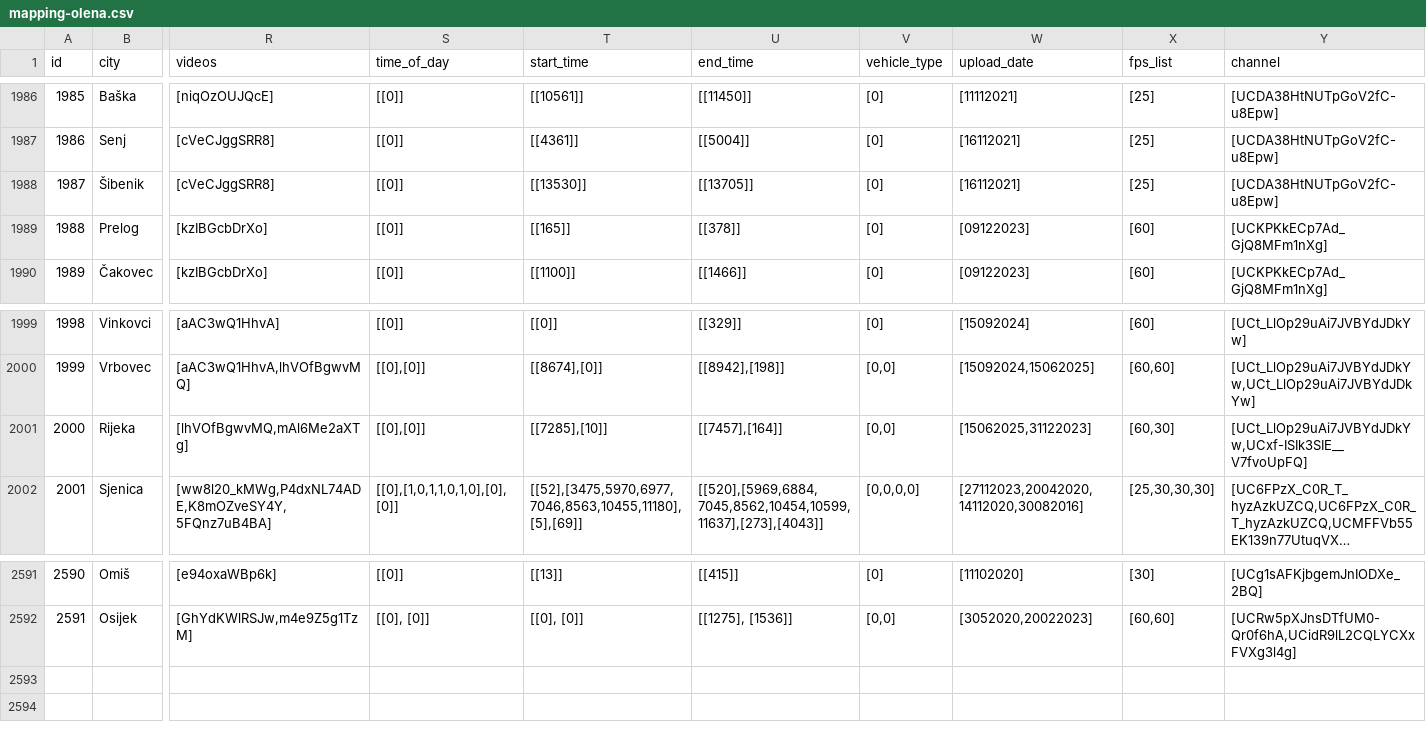
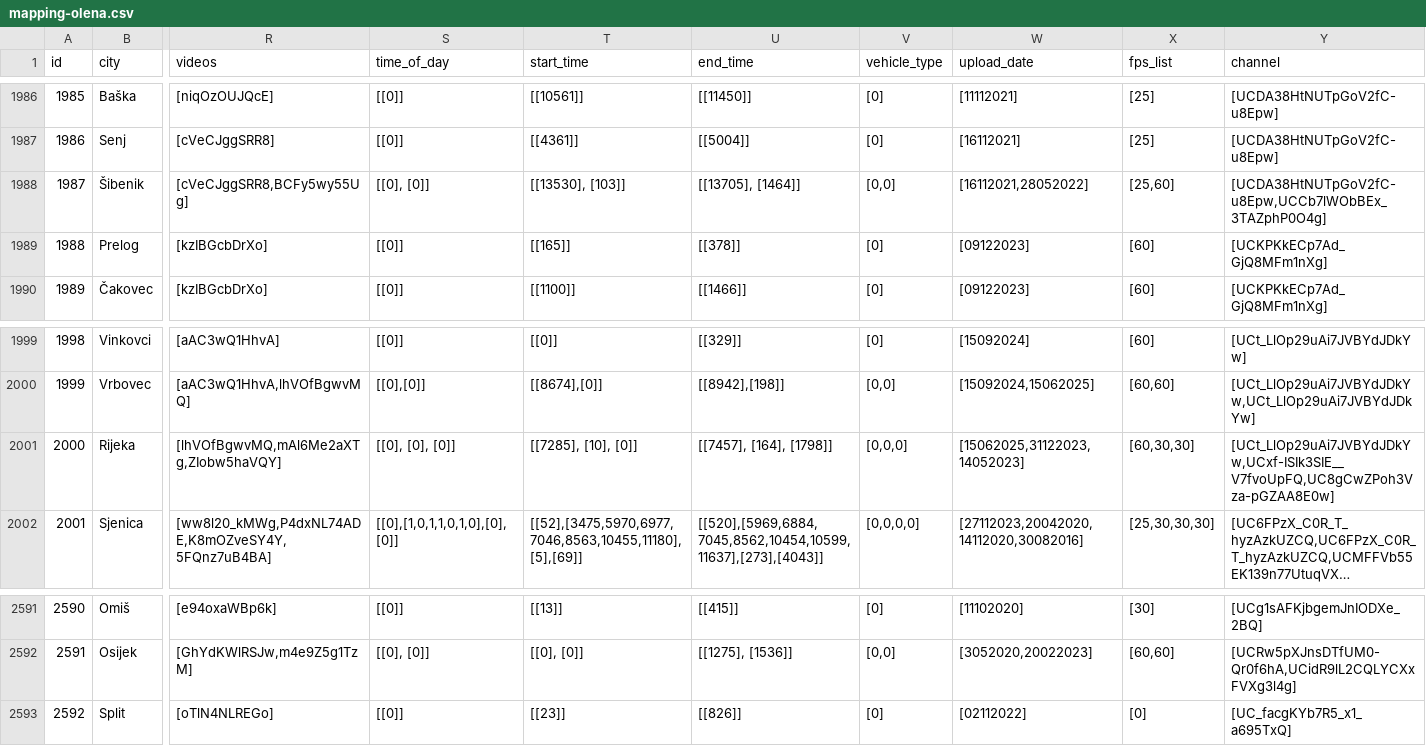
Before and after one commit to Shaadalam9/pedestrians-in-youtube, a CSV file: mapping-olena.csv, drawn as a sheet; only a part is shown, gaps mark what is left out; long unchanged cells end in …; rows hold the shown columns only; the diff names each change by its address in the sheet, - before the commit and + after, or states it on an @@ line.

Commit message:
Update mapping-olena.csv

```diff
--- a/mapping-olena.csv
+++ b/mapping-olena.csv
-R1988 (videos): [cVeCJggSRR8]
+R1988 (videos): [cVeCJggSRR8,BCFy5wy55Ug]
-S1988 (time_of_day): [[0]]
+S1988 (time_of_day): [[0], [0]]
-T1988 (start_time): [[13530]]
+T1988 (start_time): [[13530], [103]]
-U1988 (end_time): [[13705]]
+U1988 (end_time): [[13705], [1464]]
-V1988 (vehicle_type): [0]
+V1988 (vehicle_type): [0,0]
-W1988 (upload_date): [16112021]
+W1988 (upload_date): [16112021,28052022]
-X1988 (fps_list): [25]
+X1988 (fps_list): [25,60]
-Y1988 (channel): [UCDA38HtNUTpGoV2fC-u8Epw]
+Y1988 (channel): [UCDA38HtNUTpGoV2fC-u8Epw,UCCb7lWObBEx_3TAZphP0O4g]
-R2001 (videos): [lhVOfBgwvMQ,mAl6Me2aXTg]
+R2001 (videos): [lhVOfBgwvMQ,mAl6Me2aXTg,ZIobw5haVQY]
-S2001 (time_of_day): [[0],[0]]
+S2001 (time_of_day): [[0], [0], [0]]
-T2001 (start_time): [[7285],[10]]
+T2001 (start_time): [[7285], [10], [0]]
-U2001 (end_time): [[7457],[164]]
+U2001 (end_time): [[7457], [164], [1798]]
-V2001 (vehicle_type): [0,0]
+V2001 (vehicle_type): [0,0,0]
-W2001 (upload_date): [15062025,31122023]
+W2001 (upload_date): [15062025,31122023,14052023]
-X2001 (fps_list): [60,30]
+X2001 (fps_list): [60,30,30]
-Y2001 (channel): [UCt_LlOp29uAi7JVBYdJDkYw,UCxf-ISIk3SIE__V7fvoUpFQ]
+Y2001 (channel): [UCt_LlOp29uAi7JVBYdJDkYw,UCxf-ISIk3SIE__V7fvoUpFQ,UC8gCwZPoh3Vza-pGZAA8E0w]
+row 2593: 2592 | Split | [oTlN4NLREGo] | [[0]] | [[23]] | [[826]] | [0] | [02112022] | [0] | [UC_facgKYb7R5_x1_a695TxQ]
```
